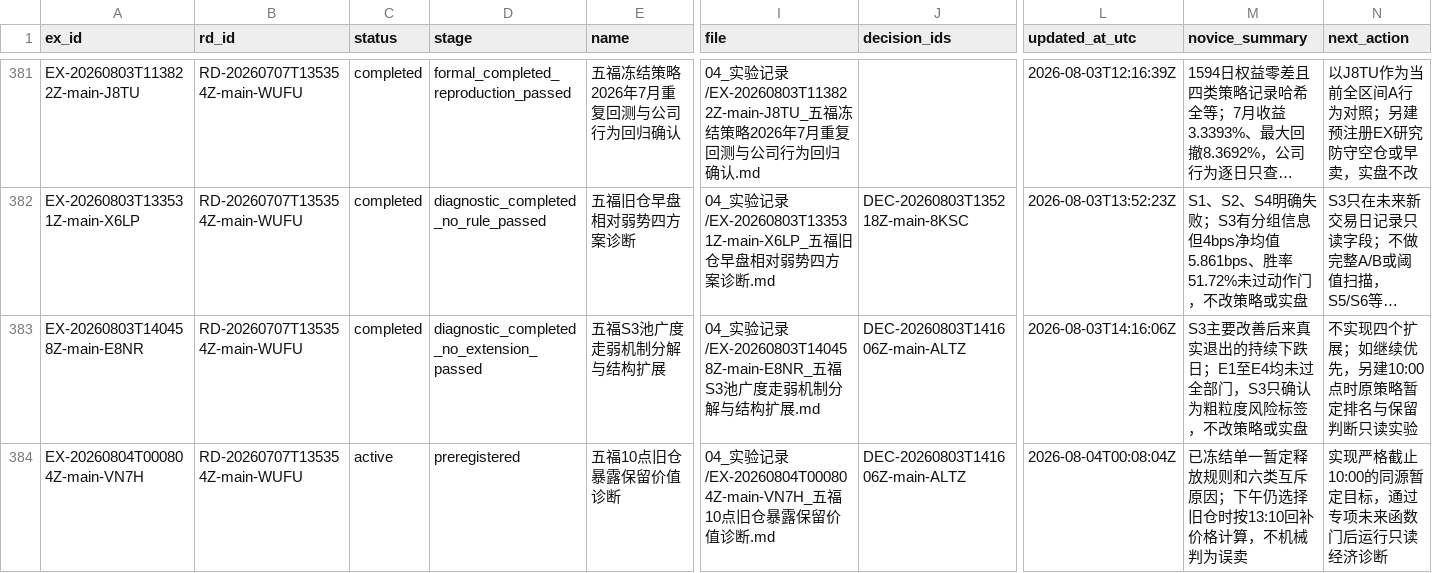
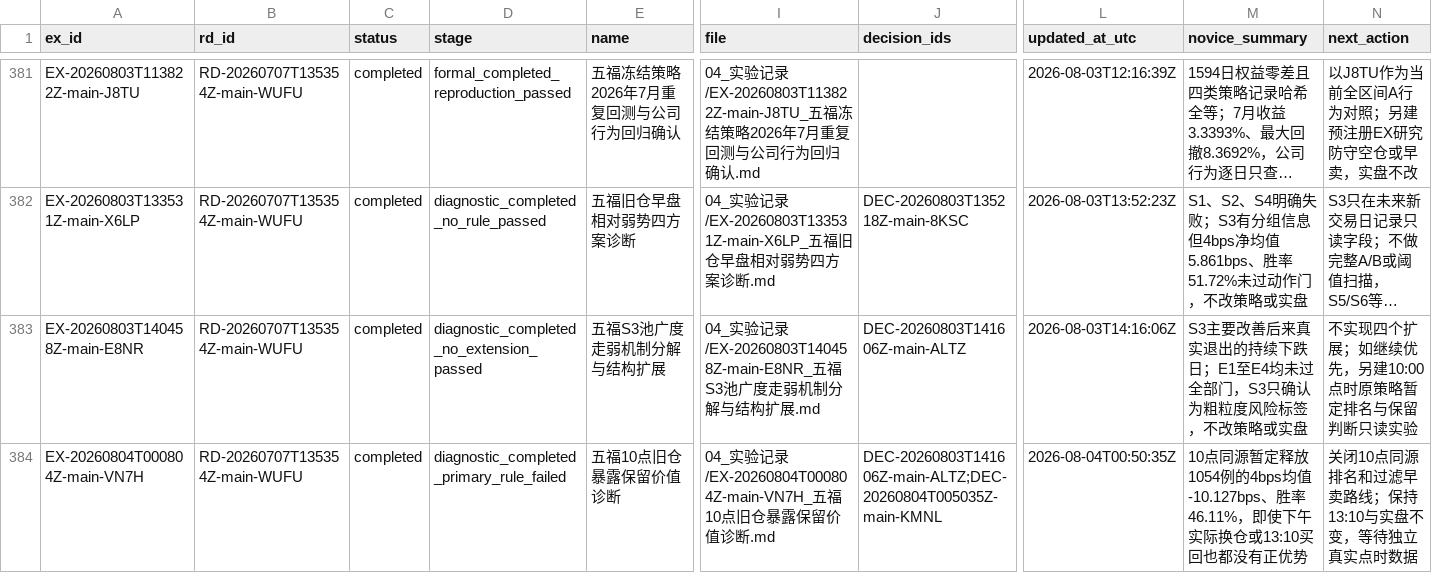
Before and after one commit to huakaiye/quant-knowledge-base, a CSV file: 01_台账/实验台账.csv, drawn as a sheet; only a part is shown, gaps mark what is left out; long unchanged cells end in …; the diff names each change by its address in the sheet, - before the commit and + after, or states it on an @@ line.

```diff
--- a/01_台账/实验台账.csv
+++ b/01_台账/实验台账.csv
-C384 (status): active
+C384 (status): completed
-D384 (stage): preregistered
+D384 (stage): diagnostic_completed_primary_rule_failed
-J384 (decision_ids): DEC-20260803T141606Z-main-ALTZ
+J384 (decision_ids): DEC-20260803T141606Z-main-ALTZ;DEC-20260804T005035Z-main-KMNL
-L384 (updated_at_utc): 2026-08-04T00:08:04Z
+L384 (updated_at_utc): 2026-08-04T00:50:35Z
-M384 (novice_summary): 已冻结单一暂定释放规则和六类互斥原因；下午仍选择旧仓时按13:10回补价格计算，不机械判为误卖
+M384 (novice_summary): 10点同源暂定释放1054例的4bps均值-10.127bps、胜率46.11%，即使下午实际换仓或13:10买回也都没有正优势
-N384 (next_action): 实现严格截止10:00的同源暂定目标，通过专项未来函数门后运行只读经济诊断
+N384 (next_action): 关闭10点同源排名和过滤早卖路线；保持13:10与实盘不变，等待独立真实点时数据
```
Also changed, not shown: 01_台账/决策台账.csv, 10 other files.
